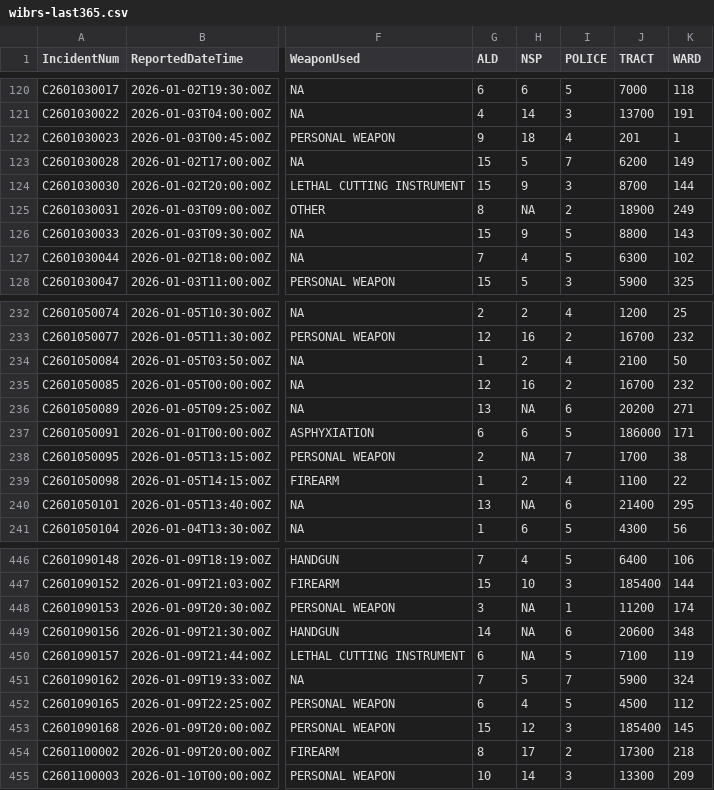
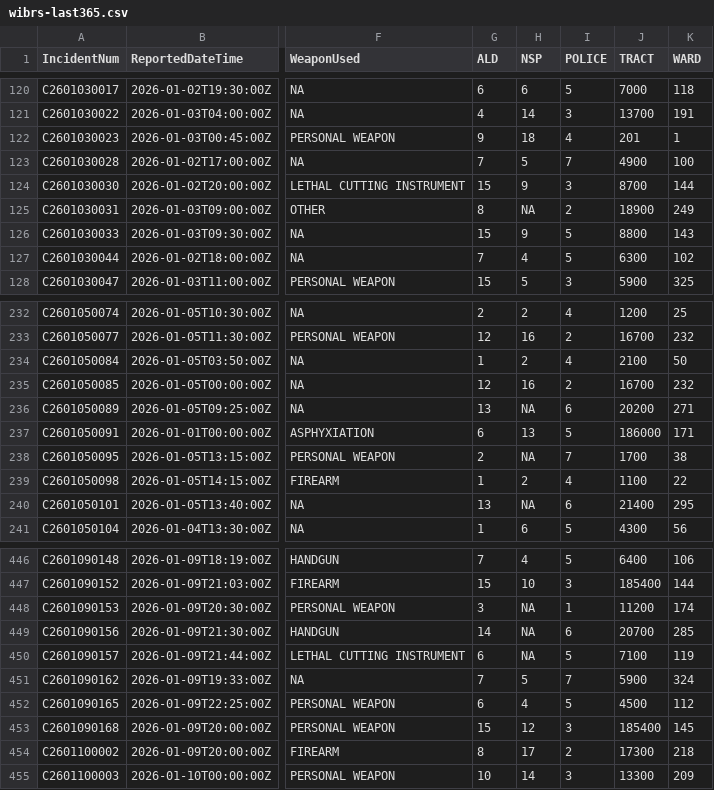
Before and after one commit to jdjohn215/mpd-wibrs, a CSV file: wibrs-last365.csv, drawn as a sheet; only a part is shown, gaps mark what is left out; the diff names each change by its address in the sheet, - before the commit and + after, or states it on an @@ line.

```diff
--- a/wibrs-last365.csv
+++ b/wibrs-last365.csv
-G123 (ALD): 15
+G123 (ALD): 7
-J123 (TRACT): 6200
+J123 (TRACT): 4900
-K123 (WARD): 149
+K123 (WARD): 100
-H237 (NSP): 6
+H237 (NSP): 13
-J449 (TRACT): 20600
+J449 (TRACT): 20700
-K449 (WARD): 348
+K449 (WARD): 285
```
Also changed, not shown: 1 other file.
